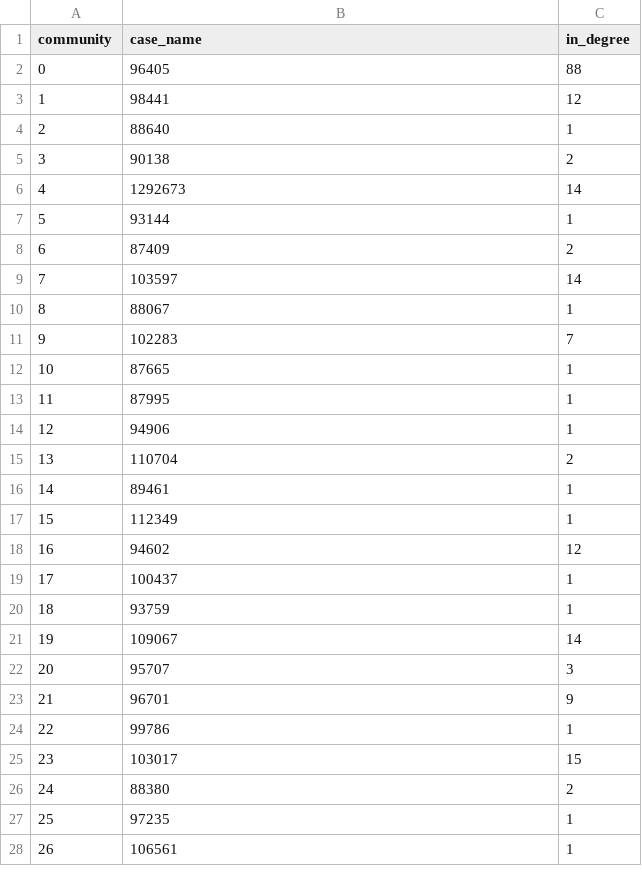
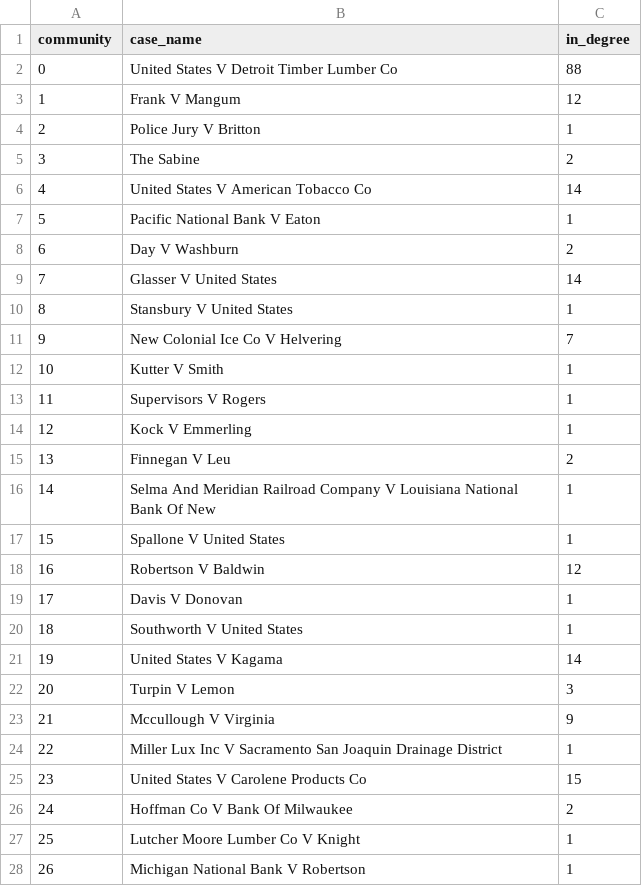
Before and after one commit to petabyte/graph_legal_networks, a CSV file: results/exp1/top_case_per_community.csv, drawn as a sheet; only a part is shown; the diff covers the shown part only.

Commit message:
fix: extract case_name from absolute_url slug, re-run exp1 with names

```diff
--- a/results/exp1/top_case_per_community.csv
+++ b/results/exp1/top_case_per_community.csv
@@ -1,28 +1,28 @@
 community,case_name,in_degree
-0,96405,88
-1,98441,12
-2,88640,1
-3,90138,2
-4,1292673,14
-5,93144,1
-6,87409,2
-7,103597,14
-8,88067,1
-9,102283,7
-10,87665,1
-11,87995,1
-12,94906,1
-13,110704,2
-14,89461,1
-15,112349,1
-16,94602,12
-17,100437,1
-18,93759,1
-19,109067,14
-20,95707,3
-21,96701,9
-22,99786,1
-23,103017,15
-24,88380,2
-25,97235,1
-26,106561,1
+0,United States V Detroit Timber Lumber Co,88
+1,Frank V Mangum,12
+2,Police Jury V Britton,1
+3,The Sabine,2
+4,United States V American Tobacco Co,14
+5,Pacific National Bank V Eaton,1
+6,Day V Washburn,2
+7,Glasser V United States,14
+8,Stansbury V United States,1
+9,New Colonial Ice Co V Helvering,7
+10,Kutter V Smith,1
+11,Supervisors V Rogers,1
+12,Kock V Emmerling,1
+13,Finnegan V Leu,2
+14,Selma And Meridian Railroad Company V Louisiana National Bank Of New,1
+15,Spallone V United States,1
+16,Robertson V Baldwin,12
+17,Davis V Donovan,1
+18,Southworth V United States,1
+19,United States V Kagama,14
+20,Turpin V Lemon,3
+21,Mccullough V Virginia,9
+22,Miller Lux Inc V Sacramento San Joaquin Drainage District,1
+23,United States V Carolene Products Co,15
+24,Hoffman Co V Bank Of Milwaukee,2
+25,Lutcher Moore Lumber Co V Knight,1
+26,Michigan National Bank V Robertson,1
```
Also changed, not shown: 95 edited cells elsewhere in this file, 2 other files.
